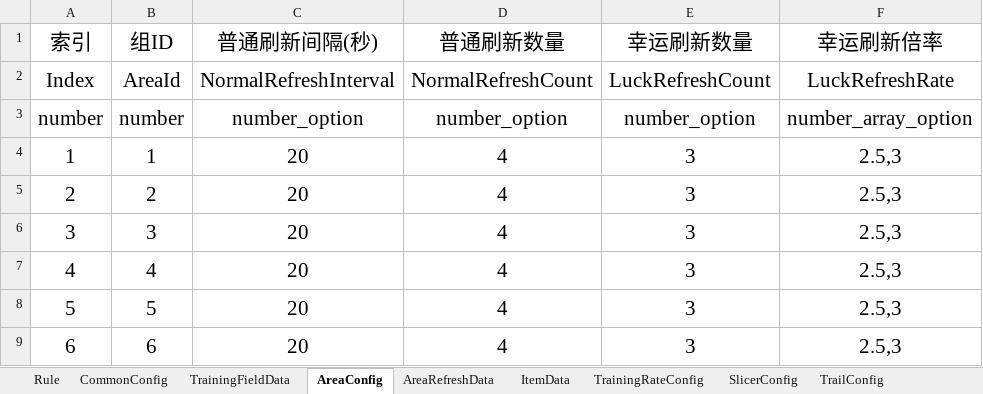
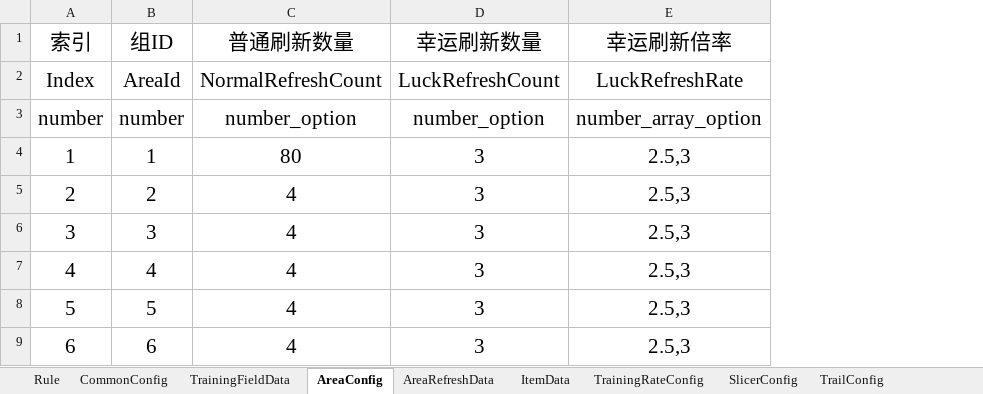
Before and after one commit to Lanransh/Roblox_Y1, an Excel workbook: 配置文档/GameConfig.xlsx, sheet AreaConfig, drawn as a sheet; only a part is shown; values as stored, in another font and other column widths than the file's, no borders; removed rows and columns are numbered as before the commit, all else as after; the diff names each change by its address in the sheet, - before the commit and + after, or states it on an @@ line.

```diff
--- a/配置文档/GameConfig.xlsx (sheet AreaConfig)
+++ b/配置文档/GameConfig.xlsx (sheet AreaConfig)
-column C (普通刷新间隔(秒)), rows 2-9: NormalRefreshInterval | number_option | 20 | 20 | 20 | 20 | 20 | 20
-C4 (普通刷新数量): 4
+C4 (普通刷新数量): 80
```
Also changed, not shown: sheet ItemData, 37 other files.
